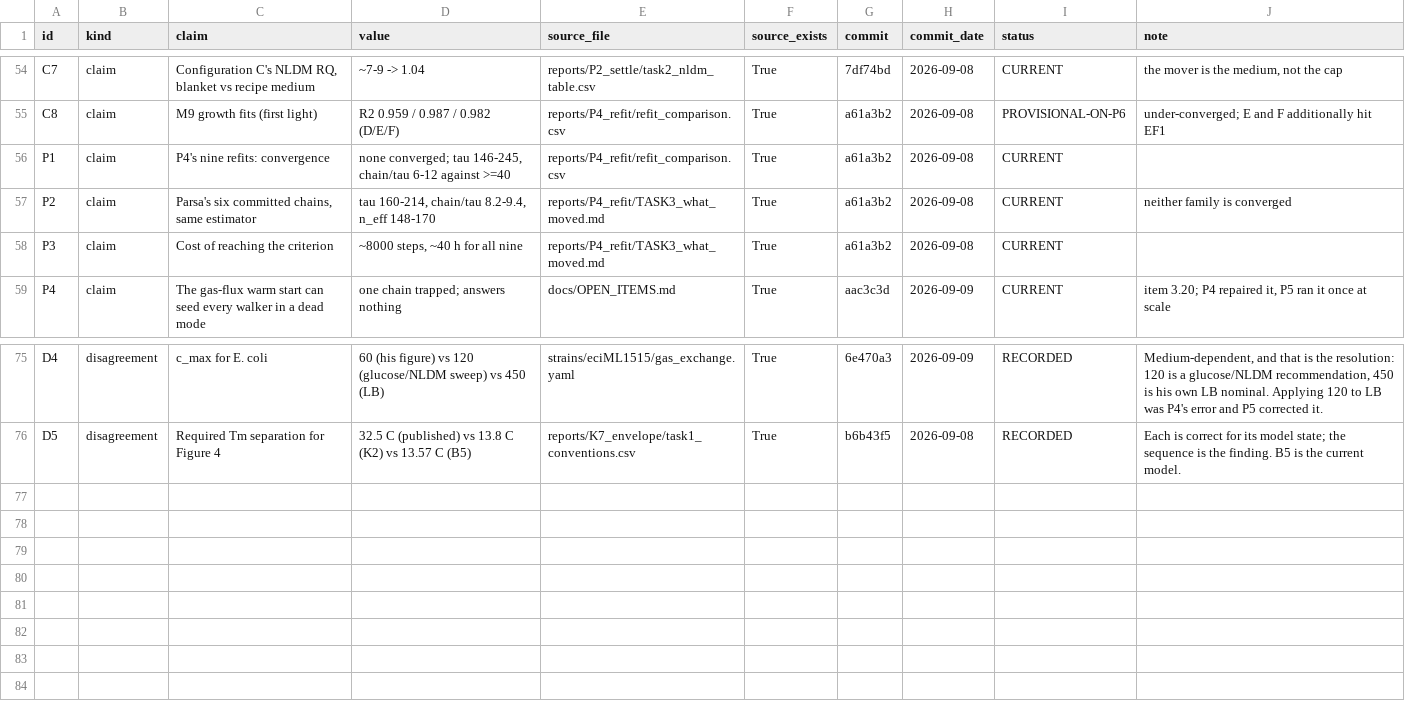
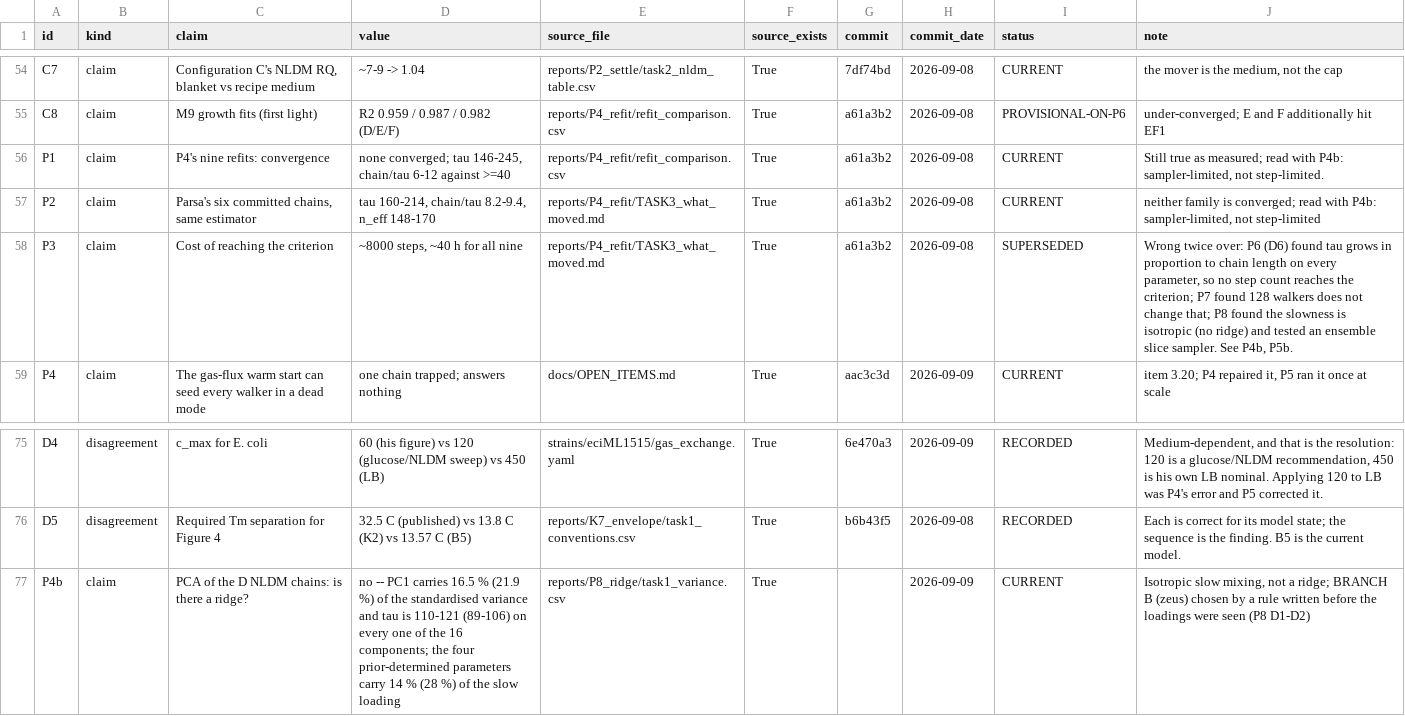
Before and after one commit to GabYvonDurocher/etcGEMs, a CSV file: reports/synthesis/evidence.csv, drawn as a sheet; only a part is shown, gaps mark what is left out.

```diff
--- a/reports/synthesis/evidence.csv
+++ b/reports/synthesis/evidence.csv
@@ -55,5 +55,5 @@ C7,claim,"Configuration C's NLDM RQ, blanket vs recipe medium",~7-9 -> 1.04,repo
 C8,claim,M9 growth fits (first light),R2 0.959 / 0.987 / 0.982 (D/E/F),reports/P4_refit/refit_comparison.csv,True,a61a3b2,2026-09-08,PROVISIONAL-ON-P6,under-converged; E and F additionally hit EF1
-P1,claim,P4's nine refits: convergence,"none converged; tau 146-245, chain/tau 6-12 against >=40",reports/P4_refit/refit_comparison.csv,True,a61a3b2,2026-09-08,CURRENT,
-P2,claim,"Parsa's six committed chains, same estimator","tau 160-214, chain/tau 8.2-9.4, n_eff 148-170",reports/P4_refit/TASK3_what_moved.md,True,a61a3b2,2026-09-08,CURRENT,neither family is converged
-P3,claim,Cost of reaching the criterion,"~8000 steps, ~40 h for all nine",reports/P4_refit/TASK3_what_moved.md,True,a61a3b2,2026-09-08,CURRENT,
+P1,claim,P4's nine refits: convergence,"none converged; tau 146-245, chain/tau 6-12 against >=40",reports/P4_refit/refit_comparison.csv,True,a61a3b2,2026-09-08,CURRENT,"Still true as measured; read with P4b: sampler-limited, not step-limited."
+P2,claim,"Parsa's six committed chains, same estimator","tau 160-214, chain/tau 8.2-9.4, n_eff 148-170",reports/P4_refit/TASK3_what_moved.md,True,a61a3b2,2026-09-08,CURRENT,"neither family is converged; read with P4b: sampler-limited, not step-limited"
+P3,claim,Cost of reaching the criterion,"~8000 steps, ~40 h for all nine",reports/P4_refit/TASK3_what_moved.md,True,a61a3b2,2026-09-08,SUPERSEDED,"Wrong twice over: P6 (D6) found tau grows in proportion to chain length on every parameter, so no step count reaches the criterion; P7 found 128 walkers does not change that; P8 found the slowness is isotropic (no ridge) and tested an ensemble slice sampler. See P4b, P5b."
 P4,claim,The gas-flux warm start can seed every walker in a dead mode,one chain trapped; answers nothing,docs/OPEN_ITEMS.md,True,aac3c3d,2026-09-09,CURRENT,"item 3.20; P4 repaired it, P5 ran it once at scale"
@@ -76 +76,2 @@ D4,disagreement,c_max for E. coli,60 (his figure) vs 120 (glucose/NLDM sweep) vs
 D5,disagreement,Required Tm separation for Figure 4,32.5 C (published) vs 13.8 C (K2) vs 13.57 C (B5),reports/K7_envelope/task1_conventions.csv,True,b6b43f5,2026-09-08,RECORDED,Each is correct for its model state; the sequence is the finding. B5 is the current model.
+P4b,claim,PCA of the D NLDM chains: is there a ridge?,"no -- PC1 carries 16.5 % (21.9 %) of the standardised variance and tau is 110-121 (89-106) on every one of the 16 components; the four prior-determined parameters carry 14 % (28 %) of the slow loading",reports/P8_ridge/task1_variance.csv,True,,2026-09-09,CURRENT,"Isotropic slow mixing, not a ridge; BRANCH B (zeus) chosen by a rule written before the loadings were seen (P8 D1-D2)"
```
Also changed, not shown: 2 other files.
